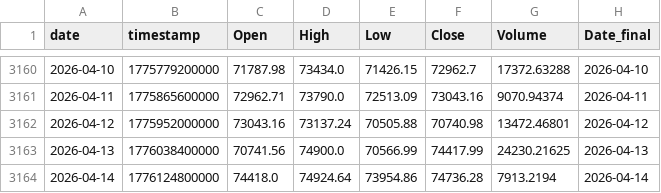
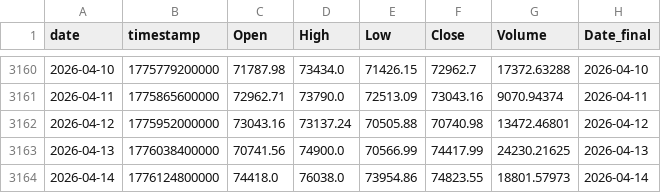
Before and after one commit to Hibra999/TT, a CSV file: data/tokens/BTC-USDT_2020-2025.csv, drawn as a sheet; only a part is shown, gaps mark what is left out.

```diff
--- a/data/tokens/BTC-USDT_2020-2025.csv
+++ b/data/tokens/BTC-USDT_2020-2025.csv
@@ -3163,2 +3163,2 @@ date,timestamp,Open,High,Low,Close,Volume,Date_final
 2026-04-13,1776038400000,70741.56,74900.0,70566.99,74417.99,24230.21625,2026-04-13
-2026-04-14,1776124800000,74418.0,74924.64,73954.86,74736.28,7913.2194,2026-04-14
+2026-04-14,1776124800000,74418.0,76038.0,73954.86,74823.55,18801.57973,2026-04-14
```
Also changed, not shown: data/tokens/AAPL_2020-2025.csv, data/tokens/CBOE_2020-2025.csv, 6 other files.
